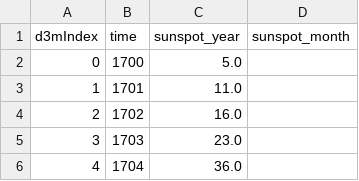
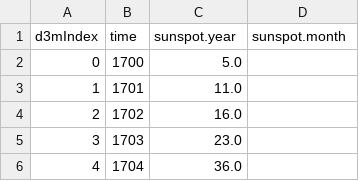
Before and after one commit to TwoRavens/TwoRavens, a CSV file: ravens_volume/test_data/56_sunspots/TRAIN/dataset_TRAIN/tables/learningData.csv, drawn as a sheet; only a part is shown.

Commit message:
column preservation in rook/mongo
timeIndicator role is also read from problemDoc.json. An empty string is now parsed as null into mongo. Drop the tworavens database: mongo; use tworavens; db.dropDatabase()

```diff
--- a/ravens_volume/test_data/56_sunspots/TRAIN/dataset_TRAIN/tables/learningData.csv
+++ b/ravens_volume/test_data/56_sunspots/TRAIN/dataset_TRAIN/tables/learningData.csv
@@ -1,2 +1,2 @@
-d3mIndex,time,sunspot_year,sunspot_month
+d3mIndex,time,sunspot.year,sunspot.month
 0,1700,5.0,
```
Also changed, not shown: 11 other files.
